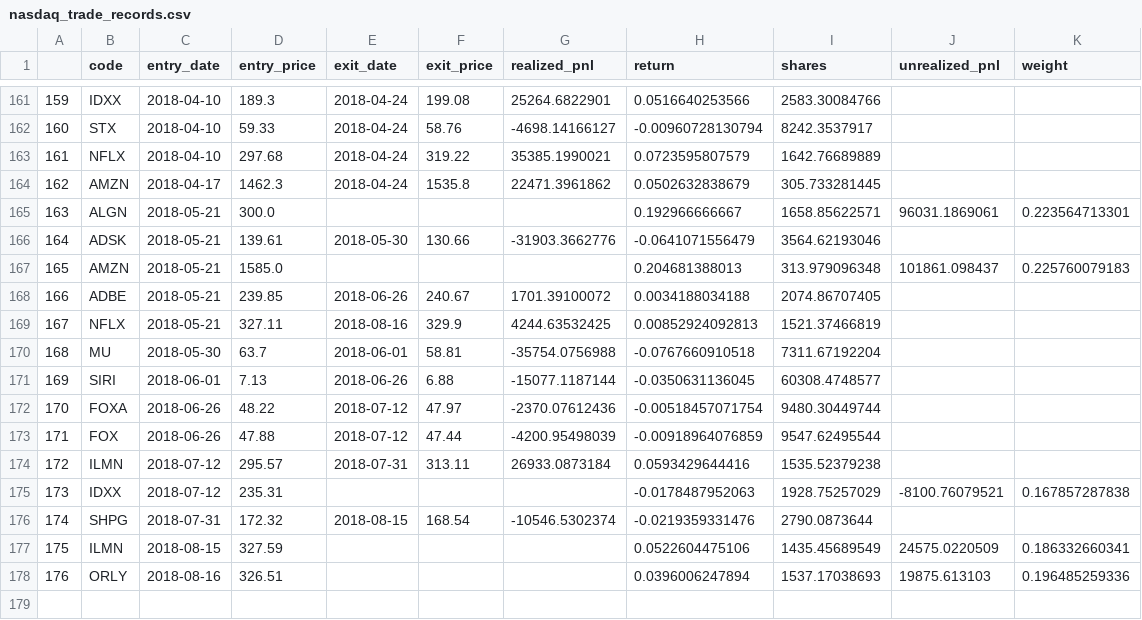
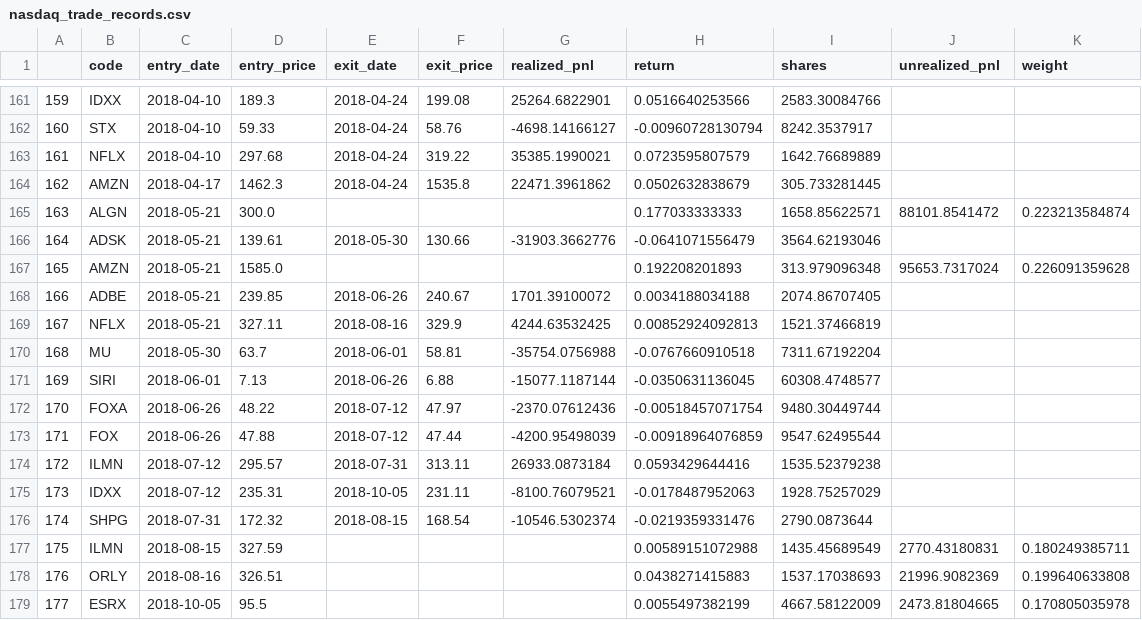
Before and after one commit to zhaoy99/outputs, a CSV file: nasdaq/nasdaq_trade_records.csv, drawn as a sheet; only a part is shown, gaps mark what is left out.

```diff
--- a/nasdaq/nasdaq_trade_records.csv
+++ b/nasdaq/nasdaq_trade_records.csv
@@ -164,5 +164,5 @@
 162,AMZN,2018-04-17,1462.3,2018-04-24,1535.8,22471.3961862,0.0502632838679,305.733281445,,
-163,ALGN,2018-05-21,300.0,,,,0.192966666667,1658.85622571,96031.1869061,0.223564713301
+163,ALGN,2018-05-21,300.0,,,,0.177033333333,1658.85622571,88101.8541472,0.223213584874
 164,ADSK,2018-05-21,139.61,2018-05-30,130.66,-31903.3662776,-0.0641071556479,3564.62193046,,
-165,AMZN,2018-05-21,1585.0,,,,0.204681388013,313.979096348,101861.098437,0.225760079183
+165,AMZN,2018-05-21,1585.0,,,,0.192208201893,313.979096348,95653.7317024,0.226091359628
 166,ADBE,2018-05-21,239.85,2018-06-26,240.67,1701.39100072,0.0034188034188,2074.86707405,,
@@ -174,5 +174,6 @@
 172,ILMN,2018-07-12,295.57,2018-07-31,313.11,26933.0873184,0.0593429644416,1535.52379238,,
-173,IDXX,2018-07-12,235.31,,,,-0.0178487952063,1928.75257029,-8100.76079521,0.167857287838
+173,IDXX,2018-07-12,235.31,2018-10-05,231.11,-8100.76079521,-0.0178487952063,1928.75257029,,
 174,SHPG,2018-07-31,172.32,2018-08-15,168.54,-10546.5302374,-0.0219359331476,2790.0873644,,
-175,ILMN,2018-08-15,327.59,,,,0.0522604475106,1435.45689549,24575.0220509,0.186332660341
-176,ORLY,2018-08-16,326.51,,,,0.0396006247894,1537.17038693,19875.613103,0.196485259336
+175,ILMN,2018-08-15,327.59,,,,0.00589151072988,1435.45689549,2770.43180831,0.180249385711
+176,ORLY,2018-08-16,326.51,,,,0.0438271415883,1537.17038693,21996.9082369,0.199640633808
+177,ESRX,2018-10-05,95.5,,,,0.0055497382199,4667.58122009,2473.81804665,0.170805035978
```
Also changed, not shown: nasdaq/nasdaq.2018-01-01.rtn.csv, nasdaq/nasdaq.index.trend.csv, 4 other files.
